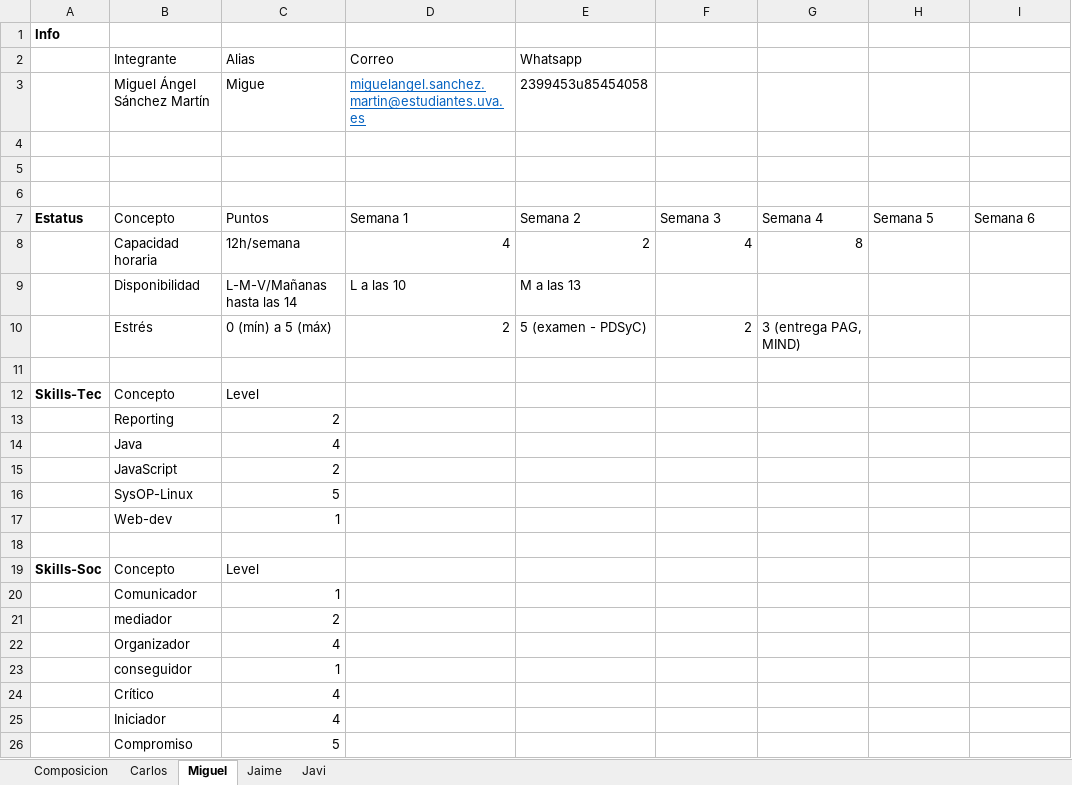
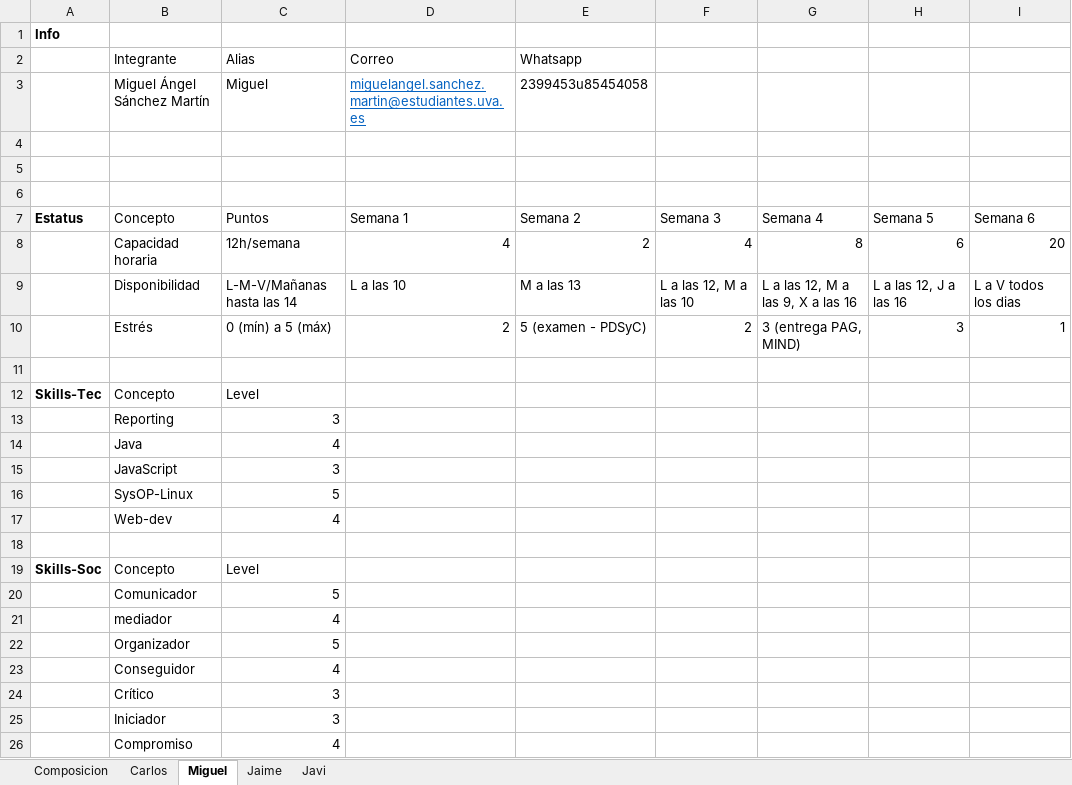
Before and after one commit to menesot/PDSC.github.io, an Excel workbook: docs/assets/docs/PlantillaEquipo.xlsx, sheet Miguel, drawn as a sheet; values as stored, in another font and other column widths than the file's, no borders; charts and pictures and table styles not drawn; removed rows and columns are numbered as before the commit, all else as after; the diff names each change by its address in the sheet, - before the commit and + after, or states it on an @@ line.

```diff
--- a/docs/assets/docs/PlantillaEquipo.xlsx (sheet Miguel)
+++ b/docs/assets/docs/PlantillaEquipo.xlsx (sheet Miguel)
-C3 (Alias): Migue
+C3 (Alias): Miguel
-H8: (empty)
+H8: 6
-I8: (empty)
+I8: 20
-F9: (empty)
+F9: L a las 12, M a las 10
-G9: (empty)
+G9: L a las 12, M a las 9, X a las 16
-H9: (empty)
+H9: L a las 12, J a las 16
-I9: (empty)
+I9: L a V todos los dias
-H10: (empty)
+H10: 3
-I10: (empty)
+I10: 1
-C13 (Alias): 2
+C13 (Alias): 3
-C15 (Alias): 2
+C15 (Alias): 3
-C17 (Alias): 1
+C17 (Alias): 4
-C20 (Alias): 1
+C20 (Alias): 5
-row 21:  | mediador | 2
-B21 (Integrante): Organizador
+B21 (Integrante): mediador
-row 23:  | conseguidor | 1
+row 22:  | Organizador | 5
-B23 (Integrante): Crítico
+B23 (Integrante): Conseguidor
+row 24:  | Crítico | 3
+row 25:  | Iniciador | 3
-B26 (Integrante): Iniciador
+B26 (Integrante): Compromiso
-row 26:  | Compromiso | 5
```
Also changed, not shown: sheet Jaime, sheet Javi, sheet Carlos, charts or pictures.
